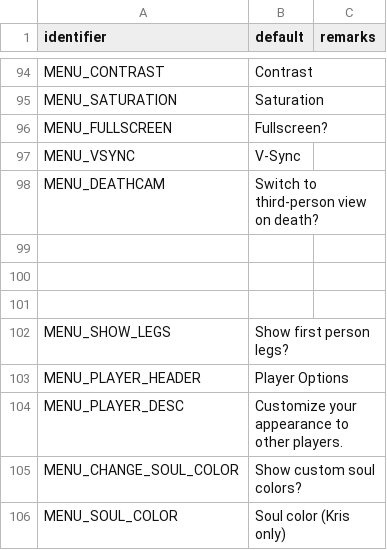
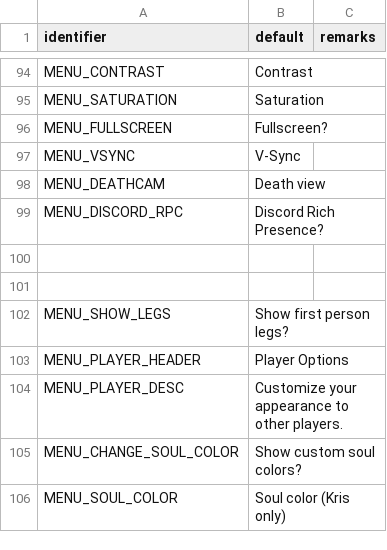
Before and after one commit to sierra0451/deltawarriors, a CSV file: LANGUAGE.csv, drawn as a sheet; only a part is shown, gaps mark what is left out.

```diff
--- a/LANGUAGE.csv
+++ b/LANGUAGE.csv
@@ -97,4 +97,4 @@ MENU_FULLSCREEN,Fullscreen?,
 MENU_VSYNC,V-Sync,
-MENU_DEATHCAM,Switch to third-person view on death?,
-,,
+MENU_DEATHCAM,Death view,
+MENU_DISCORD_RPC,Discord Rich Presence?,
 ,,
```
Also changed, not shown: 24 other files.
